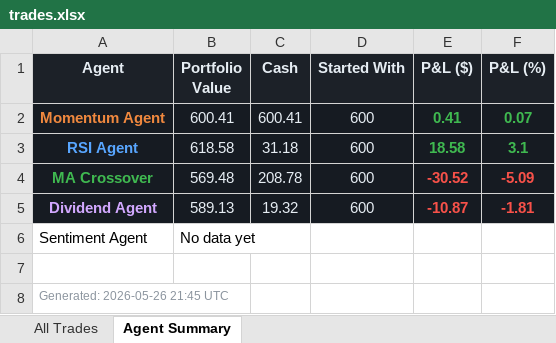
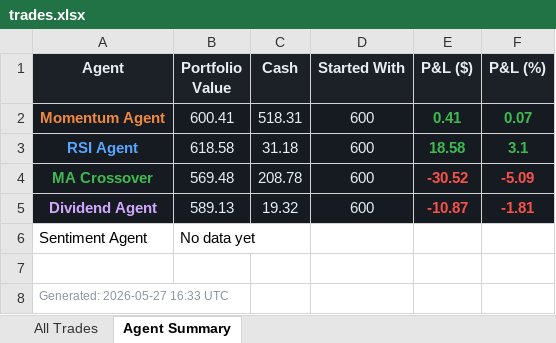
Before and after one commit to Gigantatoll/paper-trading, an Excel workbook: data/trades.xlsx, sheet Agent Summary, drawn as a sheet; values as stored, in another font and other column widths than the file's, no borders; the diff names each change by its address in the sheet, - before the commit and + after, or states it on an @@ line.

```diff
--- a/data/trades.xlsx (sheet Agent Summary)
+++ b/data/trades.xlsx (sheet Agent Summary)
-C2 (Cash): 600.41
+C2 (Cash): 518.31
-A8 (Agent): Generated: 2026-05-26 21:45 UTC
+A8 (Agent): Generated: 2026-05-27 16:33 UTC
```
Also changed, not shown: sheet All Trades, 5 other files.
